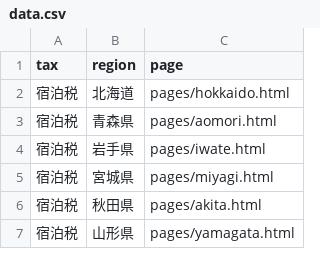
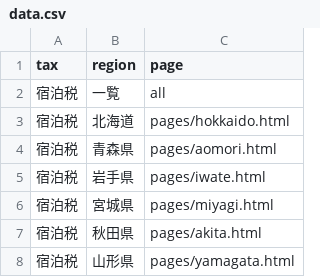
Before and after one commit to neruwa/tax, a CSV file: data.csv, drawn as a sheet; only a part is shown; the diff names each change by its address in the sheet, - before the commit and + after, or states it on an @@ line.

Commit message:
Update data.csv

```diff
--- a/data.csv
+++ b/data.csv
+row 2: 宿泊税 | 一覧 | all
```
